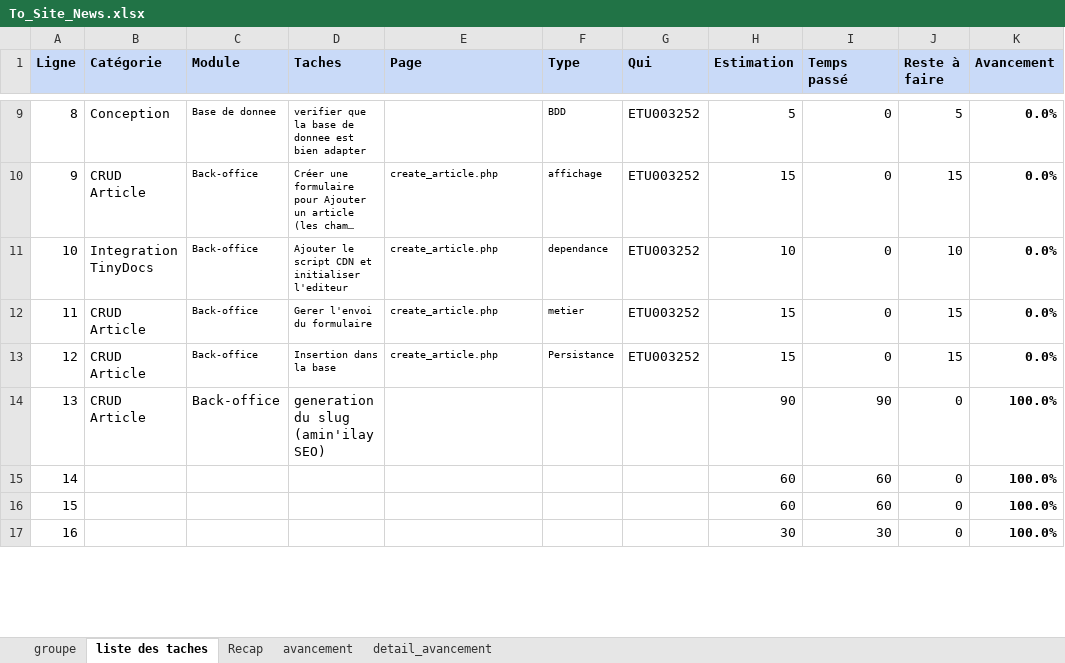
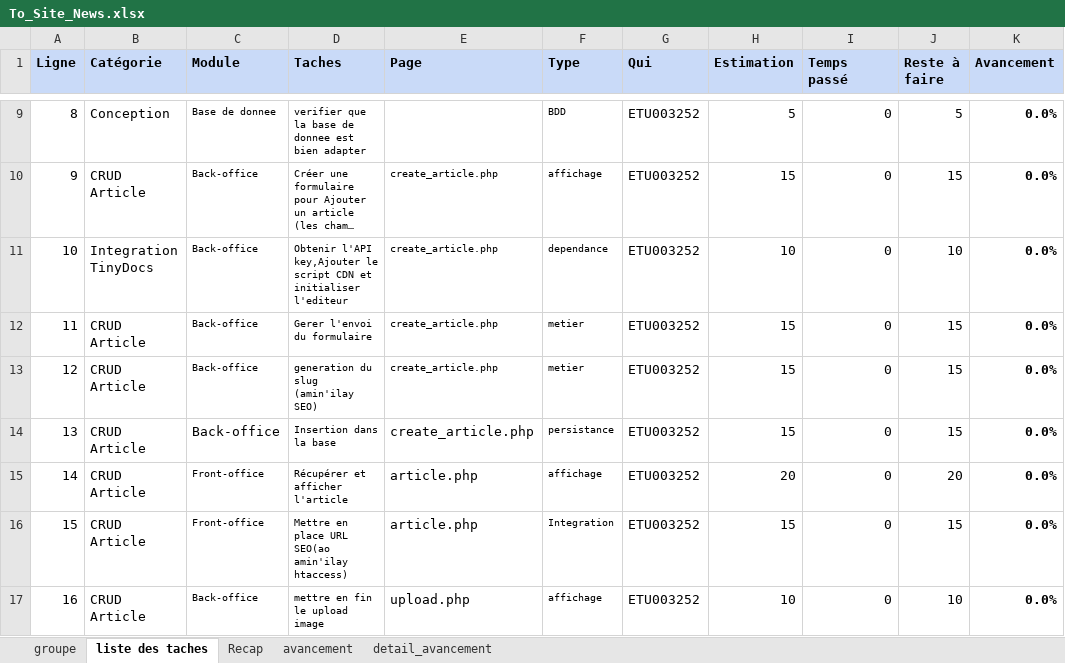
Before and after one commit to Diarintsoa-Natiora/SiteActualite, an Excel workbook: Todo/To_Site_News.xlsx, sheet liste des taches, drawn as a sheet; only a part is shown, gaps mark what is left out; long unchanged cells end in …; values as stored, in another font and other column widths than the file's, no borders; the diff covers the shown part only; the diff names each change by its address in the sheet, - before the commit and + after, or states it on an @@ line.

Commit message:
Front-office:CRUD article

```diff
--- a/Todo/To_Site_News.xlsx (sheet liste des taches)
+++ b/Todo/To_Site_News.xlsx (sheet liste des taches)
-D11 (Taches): Ajouter le script…
+D11 (Taches): Obtenir l'API key,Ajouter le script…
-D13 (Taches): Insertion dans la base
+D13 (Taches): generation du slug (amin'ilay SEO)
-F13 (Type): Persistance
+F13 (Type): metier
-D14 (Taches): generation du slug (amin'ilay SEO)
+D14 (Taches): Insertion dans la base
@@ D14 text size: smaller @@
-E14 (Page): (empty)
+E14 (Page): create_article.php
-F14 (Type): (empty)
+F14 (Type): persistance
-G14:G17 (Qui): (empty)
+G14:G17 (Qui): ETU003252
-H14 (Estimation): 90
+H14 (Estimation): 15
-I14 (Temps passé): 90
+I14 (Temps passé): 0
-J14 (Reste à faire): 0
+J14 (Reste à faire): 15
-K14:K17 (Avancement): 100.0%
+K14:K17 (Avancement): 0.0%
-B15:B17 (Catégorie): (empty)
+B15:B17 (Catégorie): CRUD Article
-C15:C16 (Module): (empty)
+C15:C16 (Module): Front-office
-D15 (Taches): (empty)
+D15 (Taches): Récupérer et afficher l'article
-E15:E16 (Page): (empty)
+E15:E16 (Page): article.php
-F15 (Type): (empty)
+F15 (Type): affichage
-H15 (Estimation): 60
+H15 (Estimation): 20
-I15:I16 (Temps passé): 60
+I15:I16 (Temps passé): 0
-J15 (Reste à faire): 0
+J15 (Reste à faire): 20
-D16 (Taches): (empty)
+D16 (Taches): Mettre en place URL SEO(ao amin'ilay htaccess)
-F16 (Type): (empty)
+F16 (Type): Integration
-H16 (Estimation): 60
+H16 (Estimation): 15
-J16 (Reste à faire): 0
+J16 (Reste à faire): 15
-C17 (Module): (empty)
+C17 (Module): Back-office
-D17 (Taches): (empty)
+D17 (Taches): mettre en fin le upload image
-E17 (Page): (empty)
+E17 (Page): upload.php
-F17 (Type): (empty)
+F17 (Type): affichage
-H17 (Estimation): 30
+H17 (Estimation): 10
-I17 (Temps passé): 30
+I17 (Temps passé): 0
-J17 (Reste à faire): 0
+J17 (Reste à faire): 10
```
Also changed, not shown: 19 edited cells elsewhere in this sheet, sheet avancement, sheet Recap, 6 other files.
